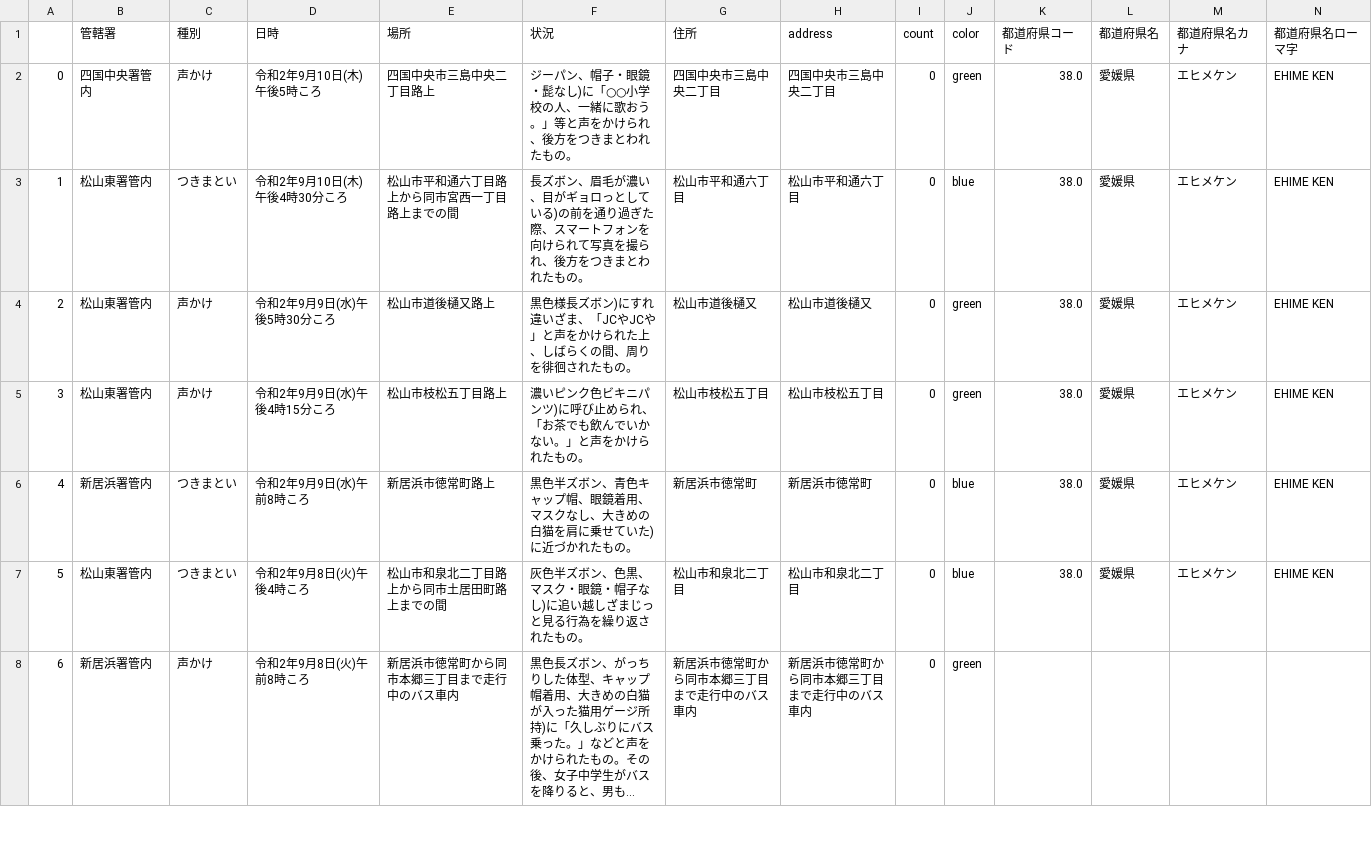
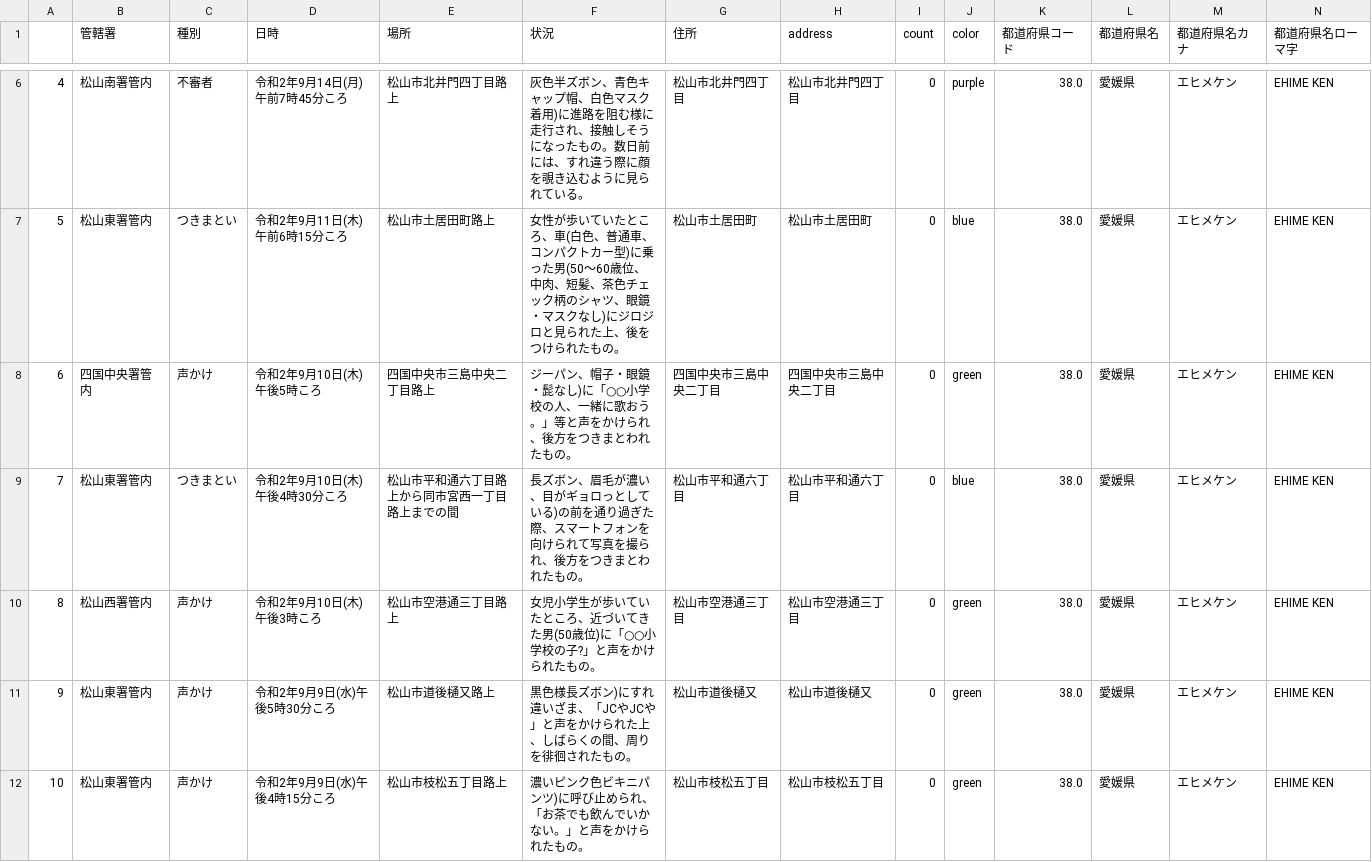
Before and after one commit to imabari/fushinsha_map, a CSV file: ehime.csv, drawn as a sheet; only a part is shown, gaps mark what is left out; the shorter side is filled out with more unchanged rows; long unchanged cells end in …; addresses are those after the commit; rows hold the shown columns only; the diff covers the shown part only; the diff names each change by its address in the sheet, - before the commit and + after, or states it on an @@ line.

```diff
--- a/ehime.csv
+++ b/ehime.csv
+row 6: 4 | 松山南署管内 | 不審者 | 令和2年9月14日(月)午前7時45分ころ | 松山市北井門四丁目路上 | 灰色半ズボン、青色キャップ帽、白色マスク着用)に進路を阻む様に走行され、接触しそうになったもの。数日前には、すれ違う際に顔を覗き込むように見られている。 | 松山市北井門四丁目 | 松山市北井門四丁目 | 0 | purple | 38.0 | 愛媛県 | エヒメケン | EHIME KEN
+row 7: 5 | 松山東署管内 | つきまとい | 令和2年9月11日(木)午前6時15分ころ | 松山市土居田町路上 | 女性が歩いていたところ、車(白色、普通車、コンパクトカー型)に乗った男(50〜60歳位、中肉、短髪、茶色チェック柄のシャツ、眼鏡・マスクなし)にジロジロと見られた上、後をつけられたもの。 | 松山市土居田町 | 松山市土居田町 | 0 | blue | 38.0 | 愛媛県 | エヒメケン | EHIME KEN
@@ column A renumbered from row 8 down @@
+row 10: 8 | 松山西署管内 | 声かけ | 令和2年9月10日(木)午後3時ころ | 松山市空港通三丁目路上 | 女児小学生が歩いていたところ、近づいてきた男(50歳位)に「○○小学校の子?」と声をかけられたもの。 | 松山市空港通三丁目 | 松山市空港通三丁目 | 0 | green | 38.0 | 愛媛県 | エヒメケン | EHIME KEN
```
Also changed, not shown: 4 added rows and 3 edited cells elsewhere in this file, nan.csv, 1 other file.
